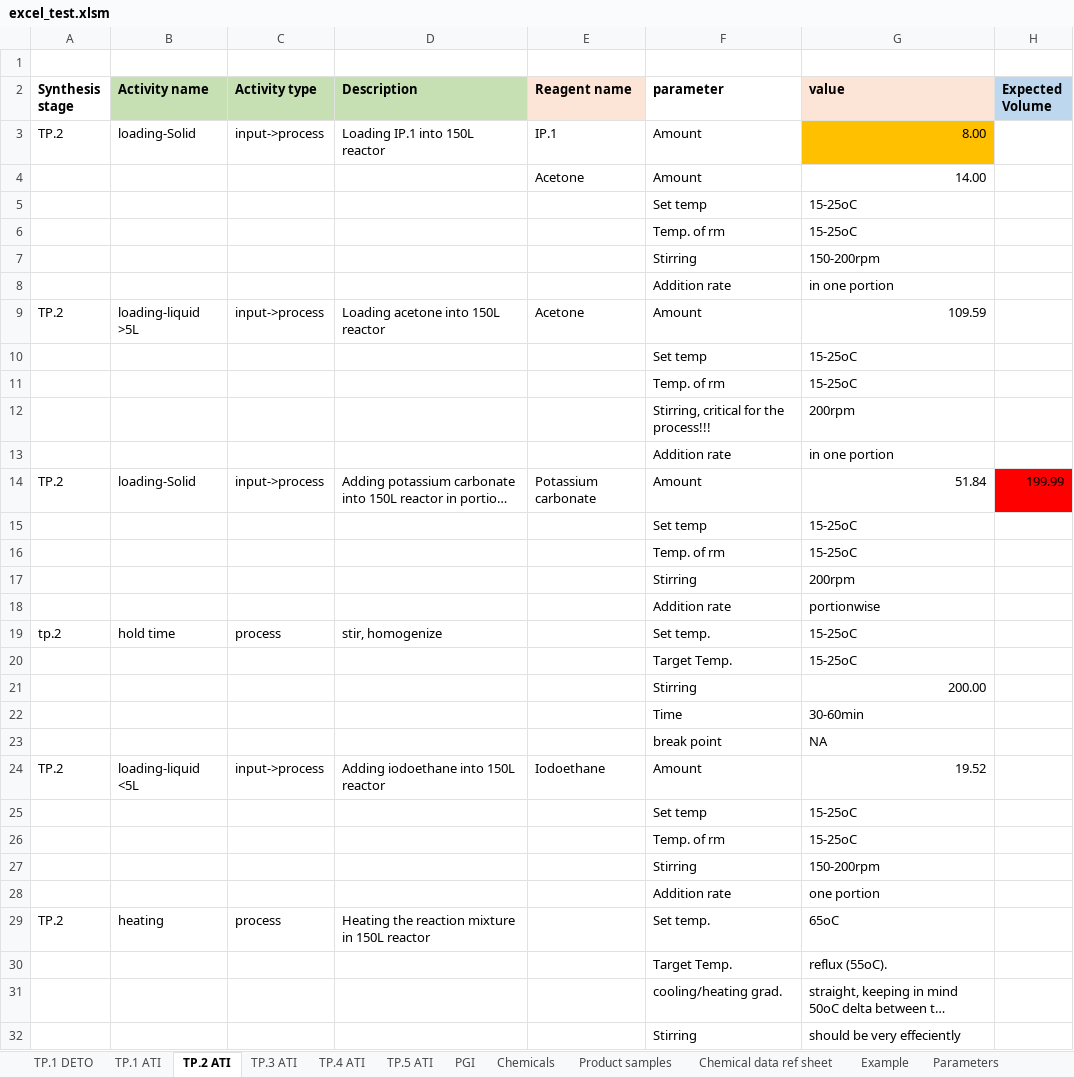
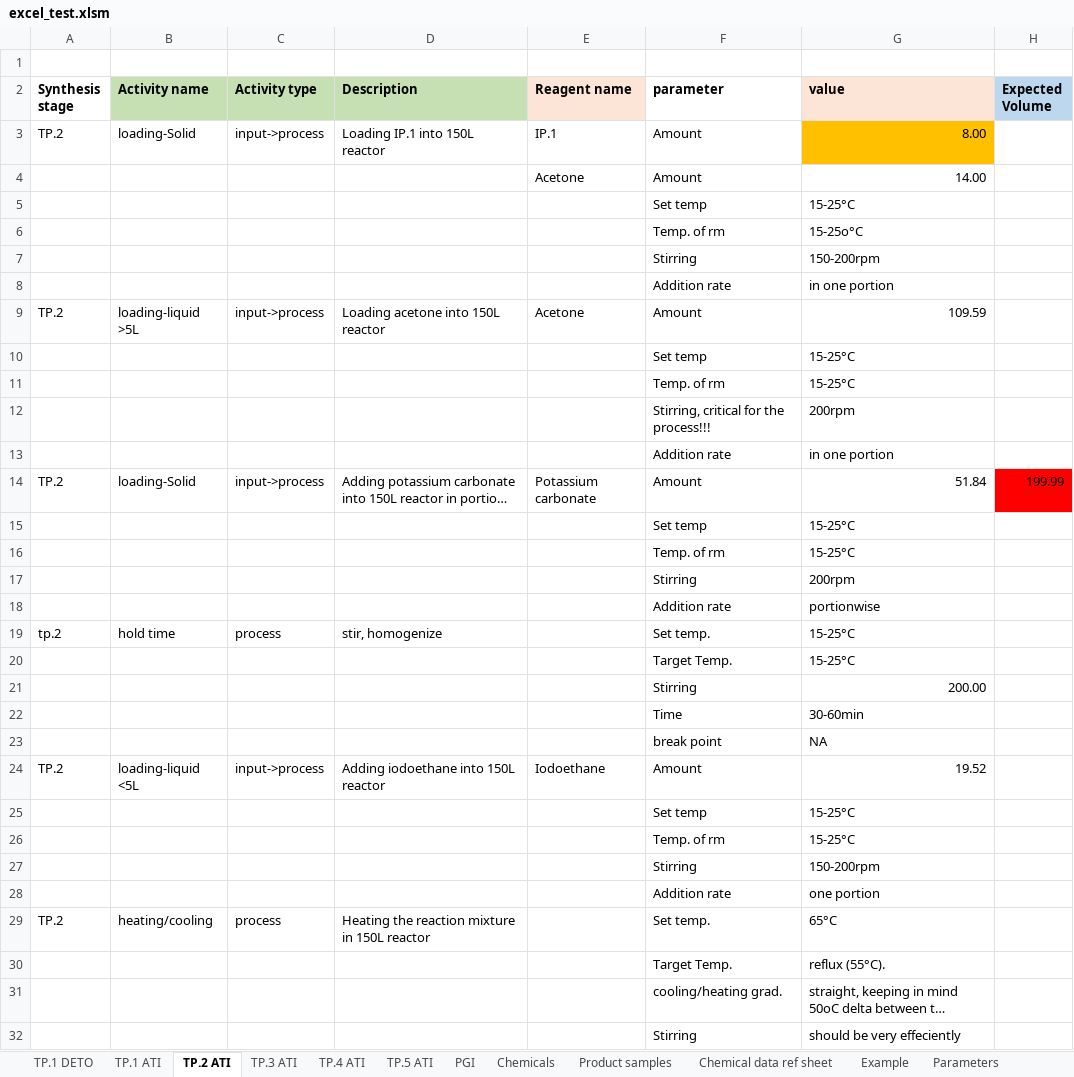
Before and after one commit to TartuDen/Flow_Chart_Generator, an Excel workbook: excel_test.xlsm, sheet TP.2 ATI, drawn as a sheet; only a part is shown; long unchanged cells end in …; values as stored, in another font and other column widths than the file's, no borders; charts and pictures and conditional formats not drawn; the diff covers the shown part only; the diff names each change by its address in the sheet, - before the commit and + after, or states it on an @@ line.

```diff
--- a/excel_test.xlsm (sheet TP.2 ATI)
+++ b/excel_test.xlsm (sheet TP.2 ATI)
-G5 (value): 15-25oC
+G5 (value): 15-25°C
-G6 (value): 15-25oC
+G6 (value): 15-25o°C
-G10:G11 (value): 15-25oC
+G10:G11 (value): 15-25°C
-G15:G16 (value): 15-25oC
+G15:G16 (value): 15-25°C
-G19:G20 (value): 15-25oC
+G19:G20 (value): 15-25°C
-G25:G26 (value): 15-25oC
+G25:G26 (value): 15-25°C
-B29 (Activity name): heating
+B29 (Activity name): heating/cooling
-G29 (value): 65oC
+G29 (value): 65°C
-G30 (value): reflux (55oC).
+G30 (value): reflux (55°C).
```
Also changed, not shown: 22 edited cells elsewhere in this sheet, 6 other files.
